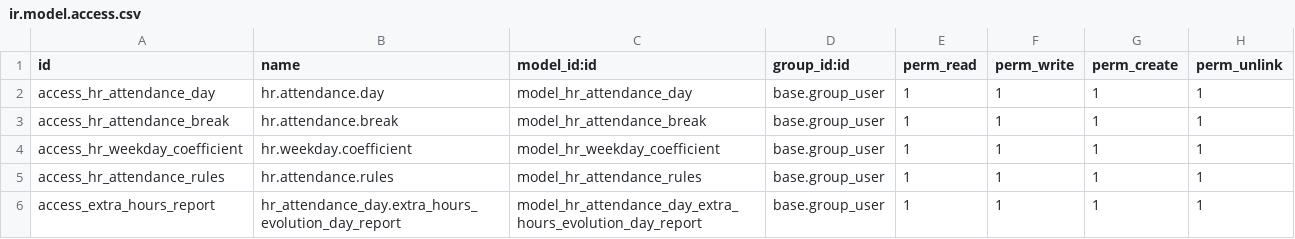
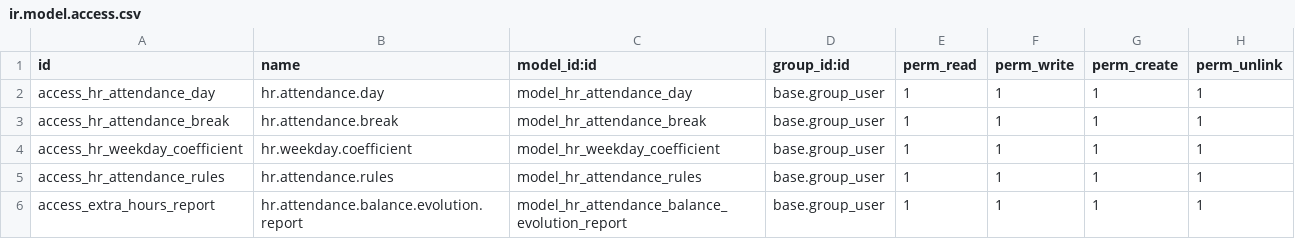
Before and after one commit to CompassionCH/compassion-modules, a CSV file: hr_attendance_calendar/security/ir.model.access.csv, drawn as a sheet.

Commit message:
CO-1496 : changing name of model for balance history

```diff
--- a/hr_attendance_calendar/security/ir.model.access.csv
+++ b/hr_attendance_calendar/security/ir.model.access.csv
@@ -5,2 +5,2 @@ access_hr_weekday_coefficient,hr.weekday.coefficient,model_hr_weekday_coefficien
 access_hr_attendance_rules,hr.attendance.rules,model_hr_attendance_rules,base.group_user,1,1,1,1
-access_extra_hours_report,hr_attendance_day.extra_hours_evolution_day_report,model_hr_attendance_day_extra_hours_evolution_day_report,base.group_user,1,1,1,1
+access_extra_hours_report,hr.attendance.balance.evolution.report,model_hr_attendance_balance_evolution_report,base.group_user,1,1,1,1
```
Also changed, not shown: 3 other files.
